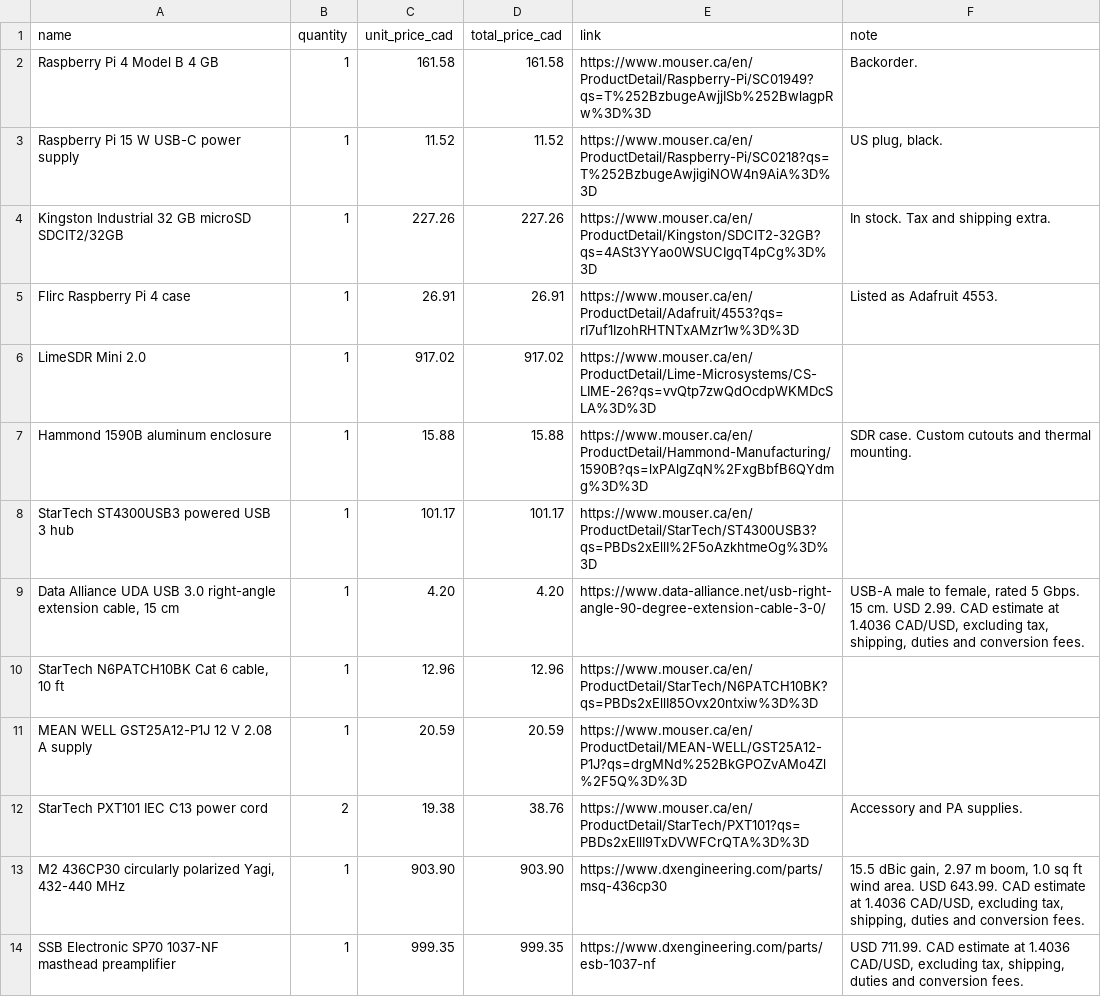
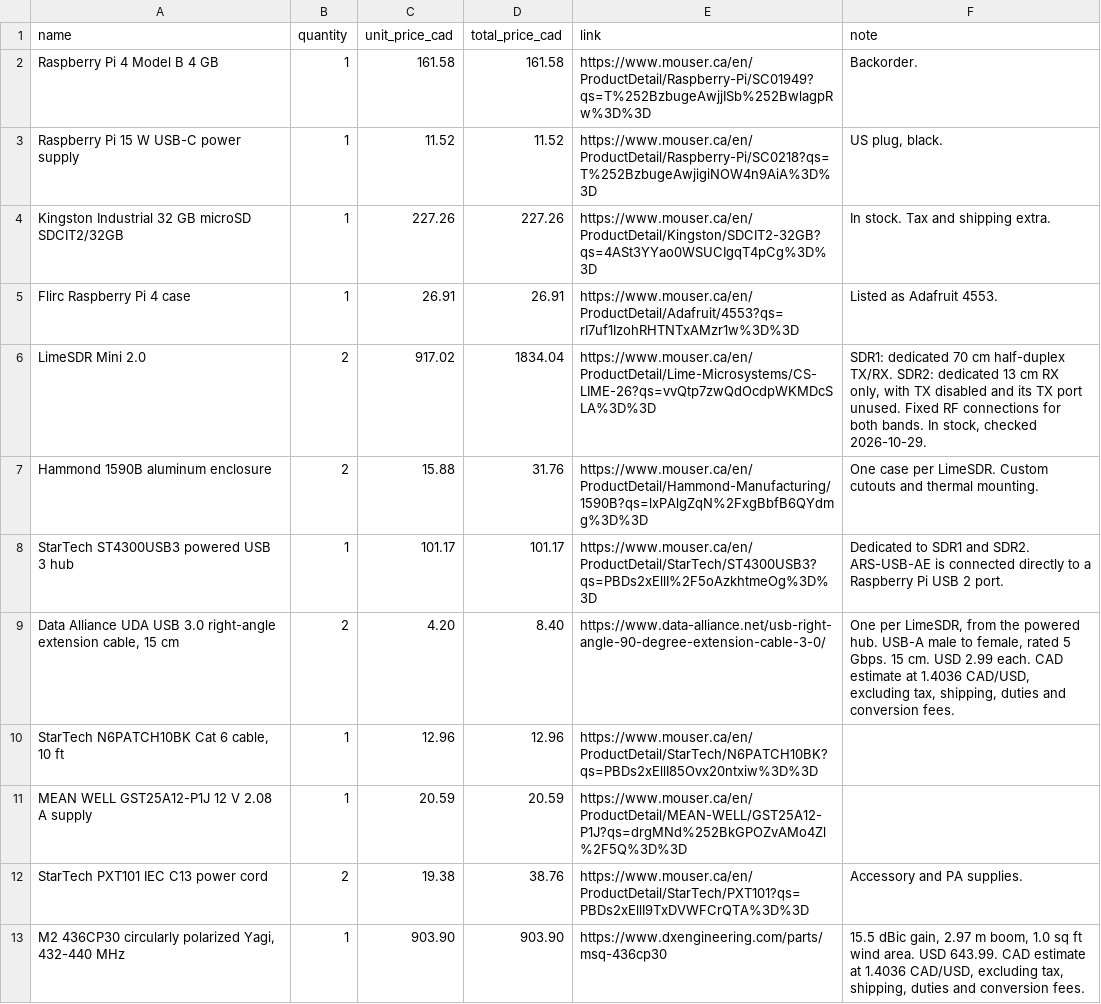
Before and after one commit to anthonyarguedas/nanosatellite-mbse, a TSV file: cubics-proposal/ground-station-bom.tsv, drawn as a sheet; only a part is shown; the shorter side is filled out with more unchanged rows.

```diff
--- a/cubics-proposal/ground-station-bom.tsv
+++ b/cubics-proposal/ground-station-bom.tsv
@@ -5,6 +5,6 @@ Kingston Industrial 32 GB microSD SDCIT2/32GB	1	227.26	227.26	https://www.mouser
 Flirc Raspberry Pi 4 case	1	26.91	26.91	https://www.mouser.ca/en/ProductDetail/Adafruit/4553?qs=rI7uf1IzohRHTNTxAMzr1w%3D%3D	Listed as Adafruit 4553.
-LimeSDR Mini 2.0	1	917.02	917.02	https://www.mouser.ca/en/ProductDetail/Lime-Microsystems/CS-LIME-26?qs=vvQtp7zwQdOcdpWKMDcSLA%3D%3D	
-Hammond 1590B aluminum enclosure	1	15.88	15.88	https://www.mouser.ca/en/ProductDetail/Hammond-Manufacturing/1590B?qs=lxPAlgZqN%2FxgBbfB6QYdmg%3D%3D	SDR case. Custom cutouts and thermal mounting.
-StarTech ST4300USB3 powered USB 3 hub	1	101.17	101.17	https://www.mouser.ca/en/ProductDetail/StarTech/ST4300USB3?qs=PBDs2xEllI%2F5oAzkhtmeOg%3D%3D	
-Data Alliance UDA USB 3.0 right-angle extension cable, 15 cm	1	4.20	4.20	https://www.data-alliance.net/usb-right-angle-90-degree-extension-cable-3-0/	USB-A male to female, rated 5 Gbps. 15 cm. USD 2.99. CAD estimate at 1.4036 CAD/USD, excluding tax, shipping, duties and conversion fees.
+LimeSDR Mini 2.0	2	917.02	1834.04	https://www.mouser.ca/en/ProductDetail/Lime-Microsystems/CS-LIME-26?qs=vvQtp7zwQdOcdpWKMDcSLA%3D%3D	SDR1: dedicated 70 cm half-duplex TX/RX. SDR2: dedicated 13 cm RX only, with TX disabled and its TX port unused. Fixed RF connections for both bands. In stock, checked 2026-10-29.
+Hammond 1590B aluminum enclosure	2	15.88	31.76	https://www.mouser.ca/en/ProductDetail/Hammond-Manufacturing/1590B?qs=lxPAlgZqN%2FxgBbfB6QYdmg%3D%3D	One case per LimeSDR. Custom cutouts and thermal mounting.
+StarTech ST4300USB3 powered USB 3 hub	1	101.17	101.17	https://www.mouser.ca/en/ProductDetail/StarTech/ST4300USB3?qs=PBDs2xEllI%2F5oAzkhtmeOg%3D%3D	Dedicated to SDR1 and SDR2. ARS-USB-AE is connected directly to a Raspberry Pi USB 2 port.
+Data Alliance UDA USB 3.0 right-angle extension cable, 15 cm	2	4.20	8.40	https://www.data-alliance.net/usb-right-angle-90-degree-extension-cable-3-0/	One per LimeSDR, from the powered hub. USB-A male to female, rated 5 Gbps. 15 cm. USD 2.99 each. CAD estimate at 1.4036 CAD/USD, excluding tax, shipping, duties and conversion fees.
 StarTech N6PATCH10BK Cat 6 cable, 10 ft	1	12.96	12.96	https://www.mouser.ca/en/ProductDetail/StarTech/N6PATCH10BK?qs=PBDs2xEllI85Ovx20ntxiw%3D%3D	
```
Also changed, not shown: 35 other files.
